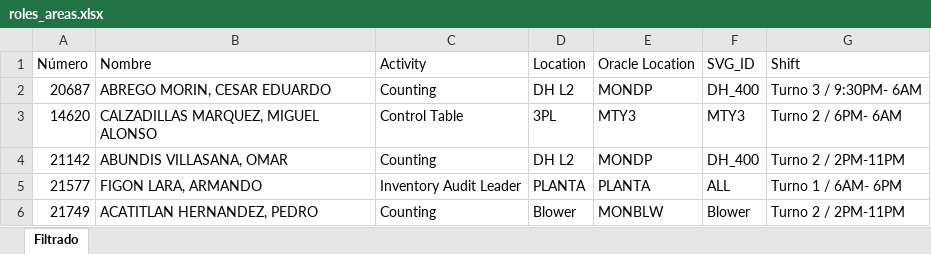
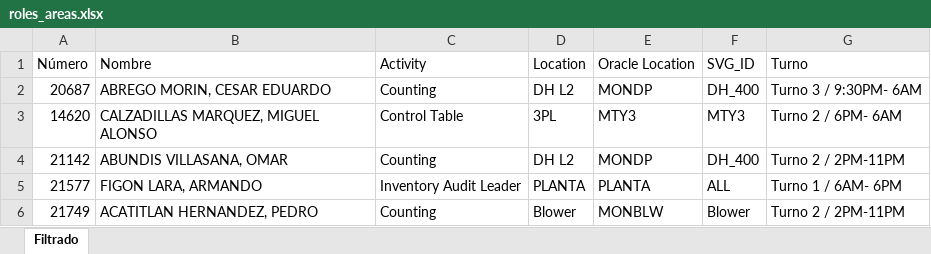
Before and after one commit to MiguelCarranza414/Mapa-Interativo, an Excel workbook: data/roles_areas.xlsx, sheet Filtrado, drawn as a sheet; only a part is shown; values as stored, in another font and other column widths than the file's, no borders; the diff names each change by its address in the sheet, - before the commit and + after, or states it on an @@ line.

Commit message:
Excel Update

```diff
--- a/data/roles_areas.xlsx (sheet Filtrado)
+++ b/data/roles_areas.xlsx (sheet Filtrado)
-G1: Shift
+G1: Turno
```
